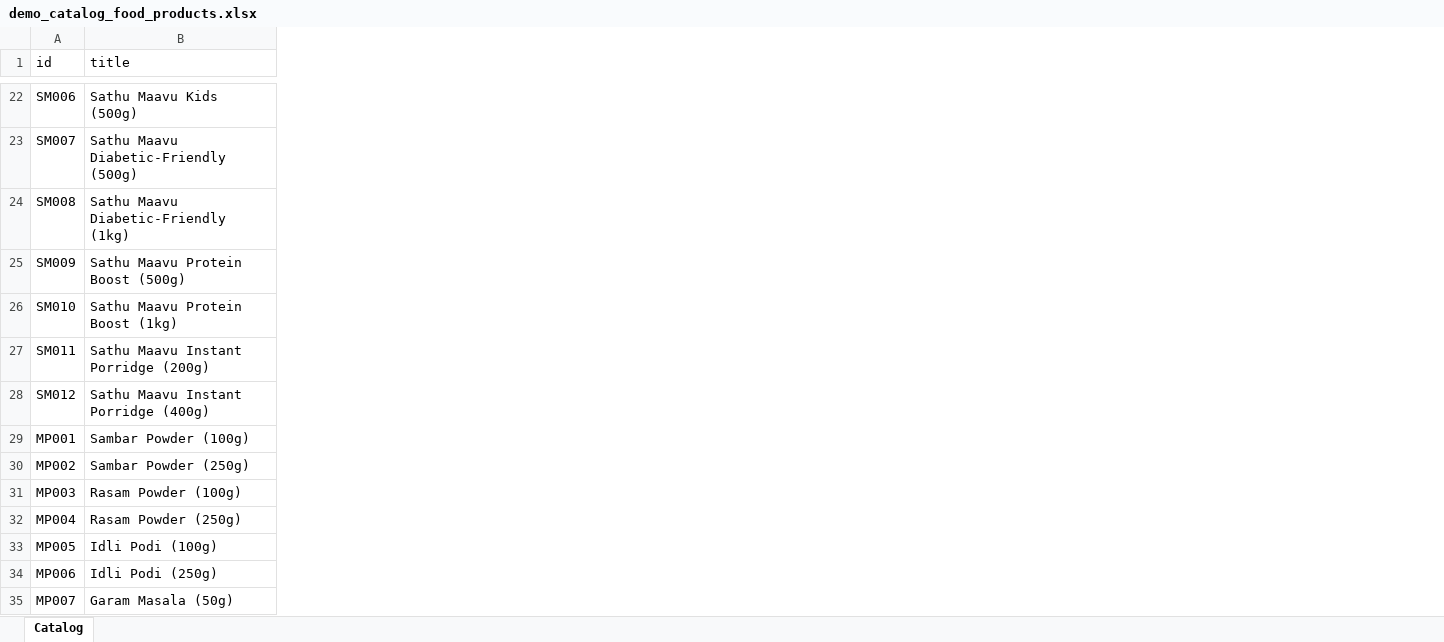
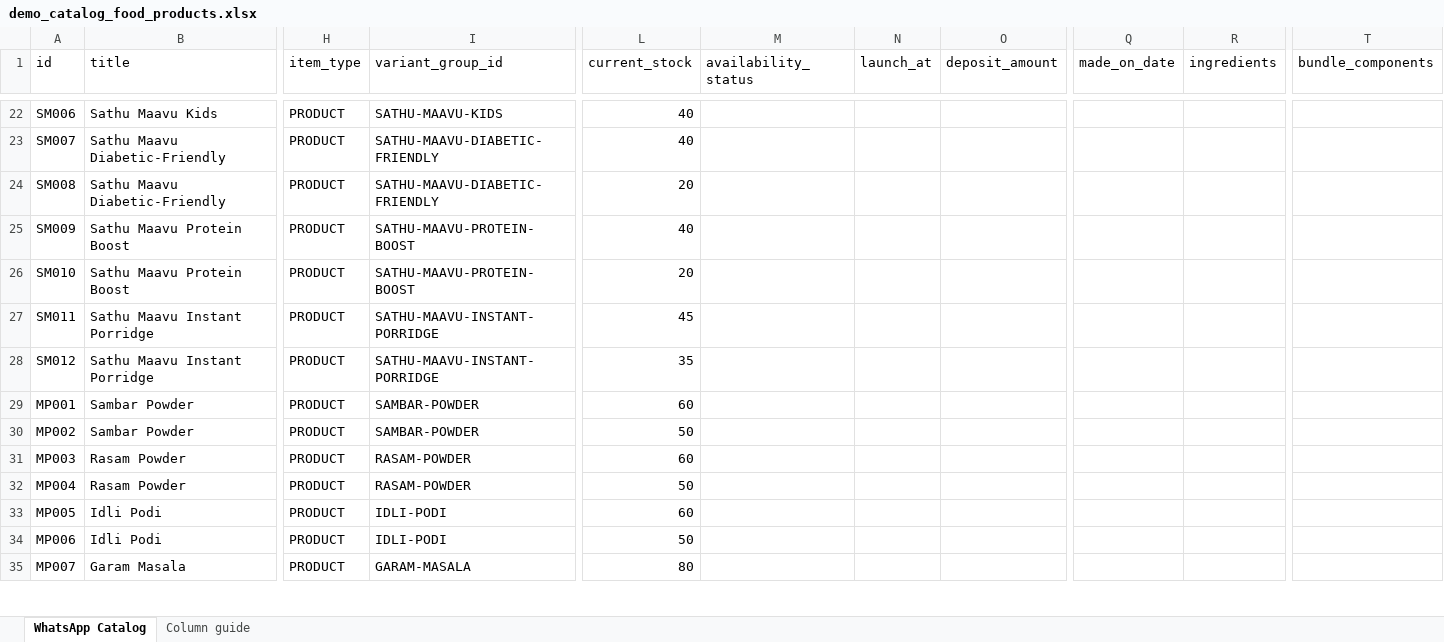
Before and after one commit to raviswa/autom8-backend, an Excel workbook: demo_catalog_food_products.xlsx, sheet WhatsApp Catalog, drawn as a sheet; only a part is shown, gaps mark what is left out; values as stored, in another font and other column widths than the file's, no borders; the diff covers the shown part only; the diff names each change by its address in the sheet, - before the commit and + after, or states it on an @@ line.

```diff
--- a/demo_catalog_food_products.xlsx (sheet WhatsApp Catalog)
+++ b/demo_catalog_food_products.xlsx (sheet WhatsApp Catalog)
-sheet tab: Catalog
+sheet tab: WhatsApp Catalog
+sheet tab: Column guide
+column H (item_type), rows 22-35: all PRODUCT
+column I (variant_group_id), rows 22-35: SATHU-MAAVU-KIDS | SATHU-MAAVU-DIABETIC-FRIENDLY | SATHU-MAAVU-DIABETIC-FRIENDLY | SATHU-MAAVU-PROTEIN-BOOST | SATHU-MAAVU-PROTEIN-BOOST | SATHU-MAAVU-INSTANT-PORRIDGE | SATHU-MAAVU-INSTANT-PORRIDGE | SAMBAR-POWDER | SAMBAR-POWDER | RASAM-POWDER | RASAM-POWDER | IDLI-PODI | IDLI-PODI | GARAM-MASALA
+column L (current_stock), rows 22-35: 40 | 40 | 20 | 40 | 20 | 45 | 35 | 60 | 50 | 60 | 50 | 60 | 50 | 80
+column M (availability_status), empty
+column N (launch_at), empty
+column O (deposit_amount), empty
+column Q (made_on_date), empty
+column R (ingredients), empty
+column T (bundle_components), empty
-B22 (title): Sathu Maavu Kids (500g)
+B22 (title): Sathu Maavu Kids
-B23 (title): Sathu Maavu Diabetic-Friendly (500g)
+B23 (title): Sathu Maavu Diabetic-Friendly
-B24 (title): Sathu Maavu Diabetic-Friendly (1kg)
+B24 (title): Sathu Maavu Diabetic-Friendly
-B25 (title): Sathu Maavu Protein Boost (500g)
+B25 (title): Sathu Maavu Protein Boost
-B26 (title): Sathu Maavu Protein Boost (1kg)
+B26 (title): Sathu Maavu Protein Boost
-B27 (title): Sathu Maavu Instant Porridge (200g)
+B27 (title): Sathu Maavu Instant Porridge
-B28 (title): Sathu Maavu Instant Porridge (400g)
+B28 (title): Sathu Maavu Instant Porridge
-B29 (title): Sambar Powder (100g)
+B29 (title): Sambar Powder
-B30 (title): Sambar Powder (250g)
+B30 (title): Sambar Powder
-B31 (title): Rasam Powder (100g)
+B31 (title): Rasam Powder
-B32 (title): Rasam Powder (250g)
+B32 (title): Rasam Powder
-B33 (title): Idli Podi (100g)
+B33 (title): Idli Podi
-B34 (title): Idli Podi (250g)
+B34 (title): Idli Podi
-B35 (title): Garam Masala (50g)
+B35 (title): Garam Masala
```
Also changed, not shown: 3 added columns and 37 edited cells elsewhere in this sheet, 9 other files.
